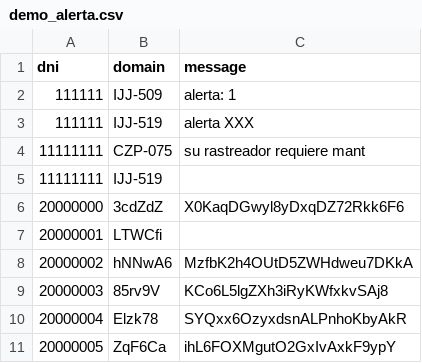
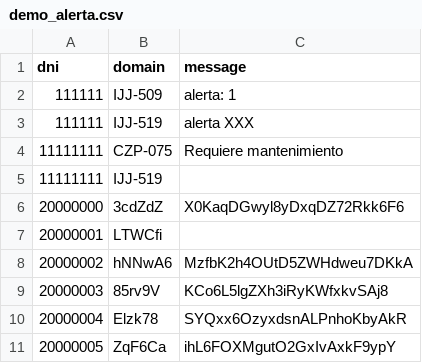
Before and after one commit to rraaff/tdil-pq, a CSV file: LoJackWeb/resources/demo_alerta.csv, drawn as a sheet; only a part is shown.

```diff
--- a/LoJackWeb/resources/demo_alerta.csv
+++ b/LoJackWeb/resources/demo_alerta.csv
@@ -3,3 +3,3 @@ dni,domain,message
 111111,IJJ-519,alerta XXX
-11111111,CZP-075,su rastreador requiere mant
+11111111,CZP-075,Requiere mantenimiento
 11111111,IJJ-519,
```
Also changed, not shown: 39 other files.
